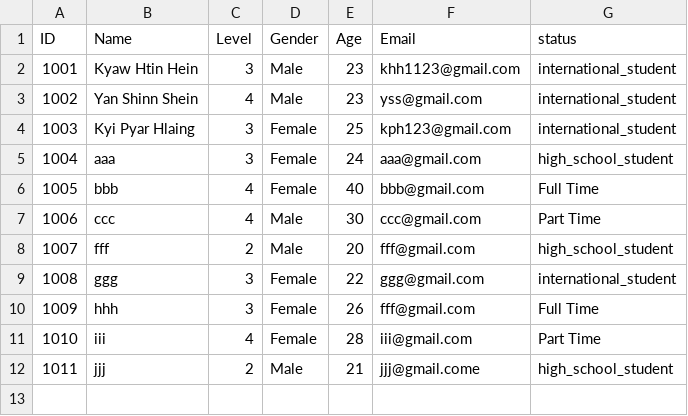
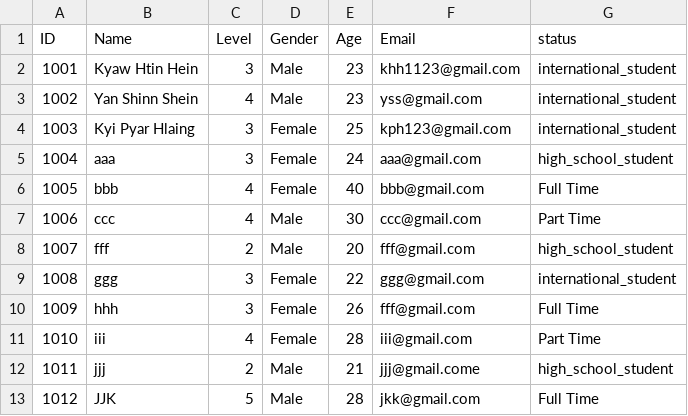
Before and after one commit to Kyawhtin21501/CCC_project, a CSV file: data/staff_dataBase.csv, drawn as a sheet; the diff names each change by its address in the sheet, - before the commit and + after, or states it on an @@ line.

```diff
--- a/data/staff_dataBase.csv
+++ b/data/staff_dataBase.csv
+row 13: 1012 | JJK | 5 | Male | 28 | jkk@gmail.com | Full Time
```
Also changed, not shown: data/data_for_dashboard/temporary_shift_database_for_dashboard.csv, data/shift_preferences.csv, 7 other files.
